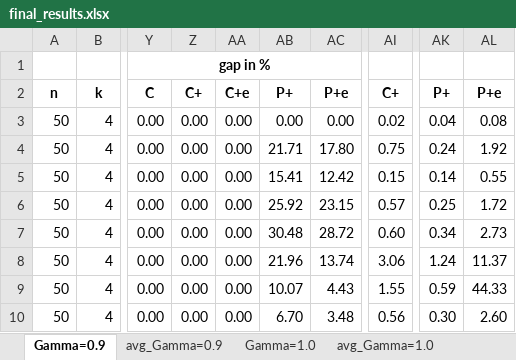
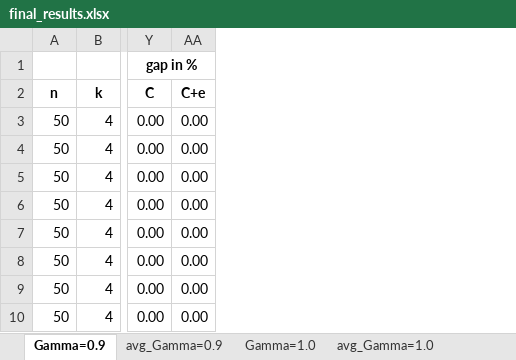
Before and after one commit to vidalt/Influence-Optimization, an Excel workbook: results/final_results.xlsx, sheet Gamma=0.9, drawn as a sheet; only a part is shown, gaps mark what is left out; values as stored, in another font and other column widths than the file's, no borders; conditional formats and table styles not drawn; the diff names each change by its address in the sheet, - before the commit and + after, or states it on an @@ line.

```diff
--- a/results/final_results.xlsx (sheet Gamma=0.9)
+++ b/results/final_results.xlsx (sheet Gamma=0.9)
@@ column Z hidden, rows 2-10: C+ | 0.00 | 0.00 | 0.00 | 0.00 | 0.00 | 0.00 | 0.00 | 0.00 @@
@@ column AB hidden, rows 2-10: P+ | 0.00 | 21.71 | 15.41 | 25.92 | 30.48 | 21.96 | 10.07 | 6.70 @@
@@ column AC hidden, rows 2-10: P+e | 0.00 | 17.80 | 12.42 | 23.15 | 28.72 | 13.74 | 4.43 | 3.48 @@
@@ column AI hidden, rows 2-10: C+ | 0.02 | 0.75 | 0.15 | 0.57 | 0.60 | 3.06 | 1.55 | 0.56 @@
@@ column AK hidden, rows 2-10: P+ | 0.04 | 0.24 | 0.14 | 0.25 | 0.34 | 1.24 | 0.59 | 0.30 @@
@@ column AL hidden, rows 2-10: P+e | 0.08 | 1.92 | 0.55 | 1.72 | 2.73 | 11.37 | 44.33 | 2.60 @@
```
Also changed, not shown: sheet avg_Gamma=1.0, 4 other files.
